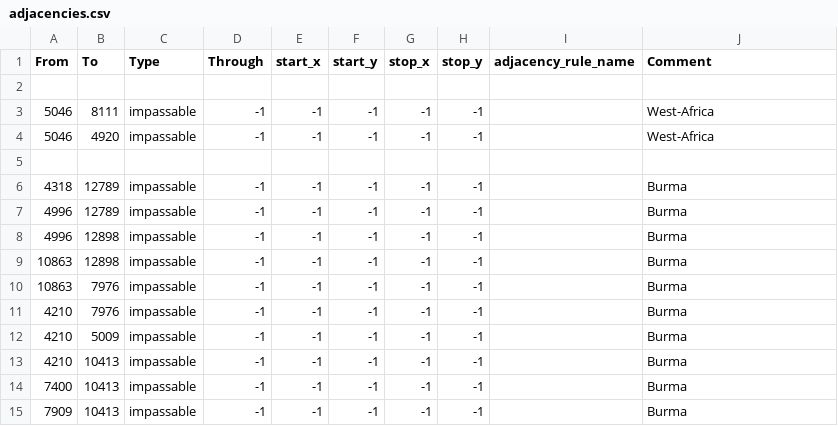
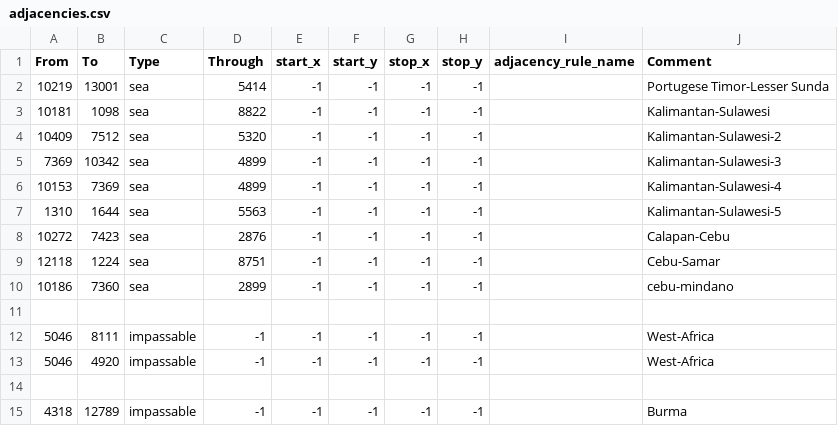
Before and after one commit to LuciferHorst/HFU-3.0, a CSV file: map/adjacencies.csv, drawn as a sheet; only a part is shown; the shorter side is filled out with more unchanged rows.

```diff
--- a/map/adjacencies.csv
+++ b/map/adjacencies.csv
@@ -1,2 +1,11 @@
 From;To;Type;Through;start_x;start_y;stop_x;stop_y;adjacency_rule_name;Comment
+10219;13001;sea;5414;-1;-1;-1;-1;;Portugese Timor-Lesser Sunda
+10181;1098;sea;8822;-1;-1;-1;-1;;Kalimantan-Sulawesi
+10409;7512;sea;5320;-1;-1;-1;-1;;Kalimantan-Sulawesi-2
+7369;10342;sea;4899;-1;-1;-1;-1;;Kalimantan-Sulawesi-3
+10153;7369;sea;4899;-1;-1;-1;-1;;Kalimantan-Sulawesi-4
+1310;1644;sea;5563;-1;-1;-1;-1;;Kalimantan-Sulawesi-5
+10272;7423;sea;2876;-1;-1;-1;-1;;Calapan-Cebu
+12118;1224;sea;8751;-1;-1;-1;-1;;Cebu-Samar
+10186;7360;sea;2899;-1;-1;-1;-1;;cebu-mindano
 
```
Also changed, not shown: 2 other files.
